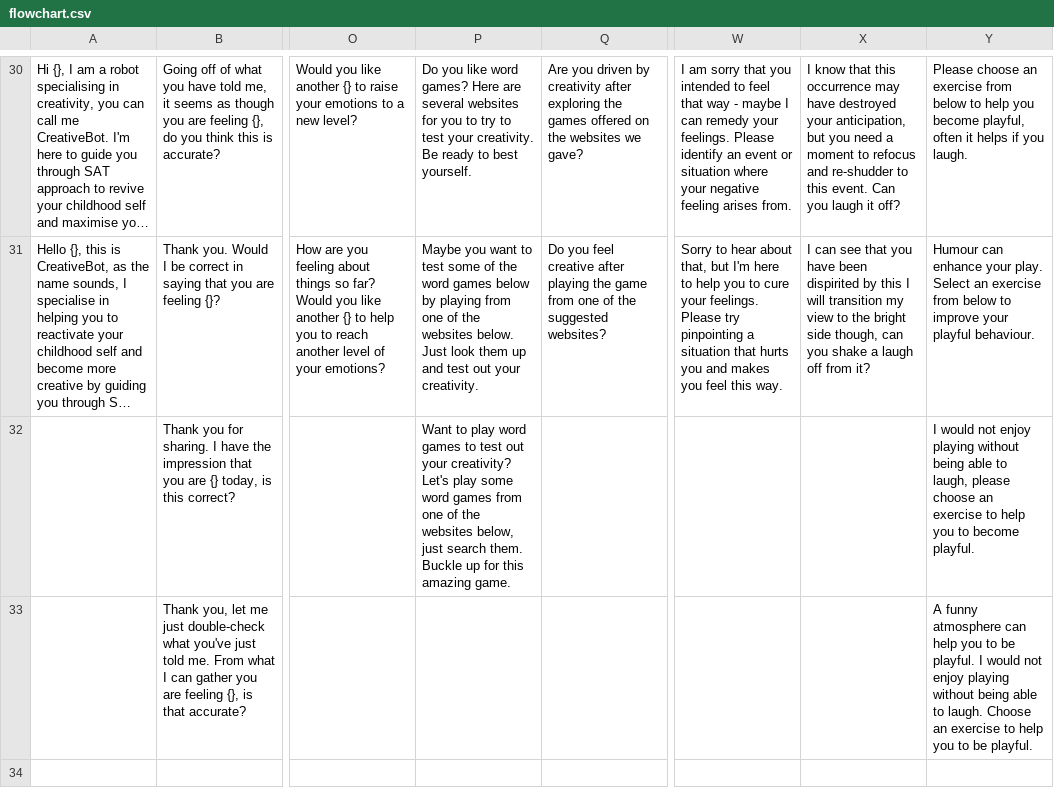
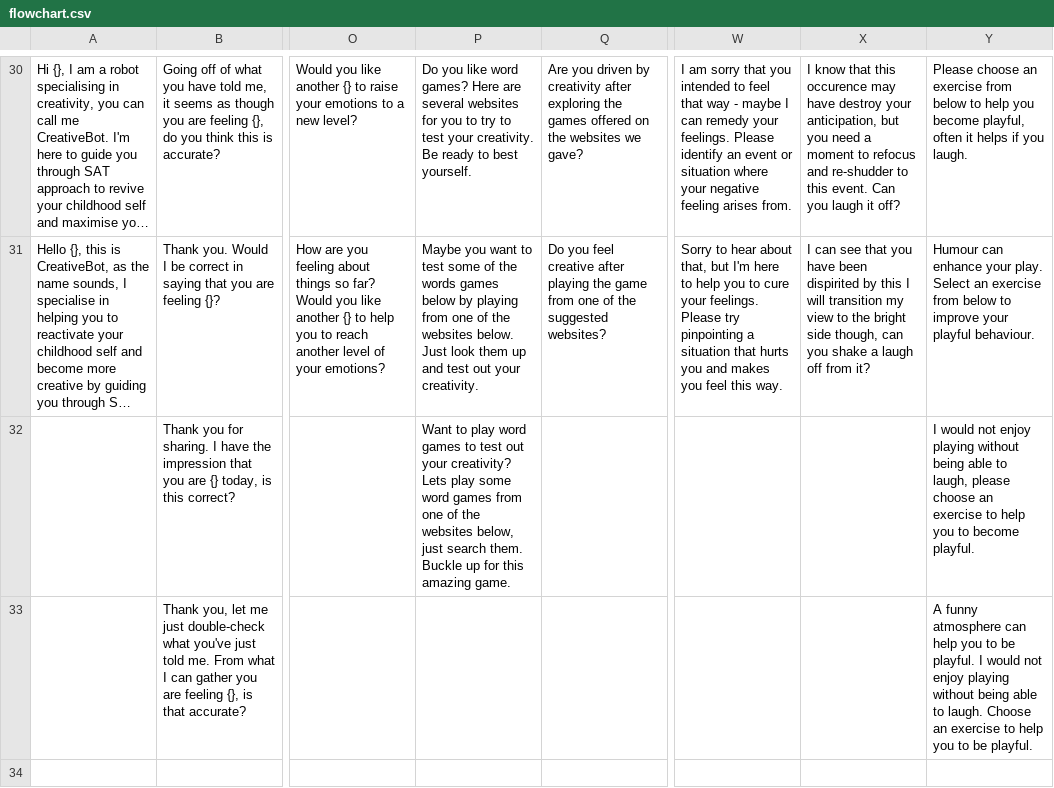
Before and after one commit to yisiang-ong/SAT_creative_bot, a CSV file: model/flowchart.csv, drawn as a sheet; only a part is shown, gaps mark what is left out; long unchanged cells end in …; the diff covers the shown part only; the diff names each change by its address in the sheet, - before the commit and + after, or states it on an @@ line.

```diff
--- a/model/flowchart.csv
+++ b/model/flowchart.csv
-X30: …that this occurrence may have destroyed your anticipation,…
+X30: …that this occurence may have destroy your anticipation,…
-P31: …of the word games below…
+P31: …of the words games below…
-P32: …your creativity? Let's play some…
+P32: …your creativity? Lets play some…
```
Also changed, not shown: 28 edited cells elsewhere in this file, 11 other files.
